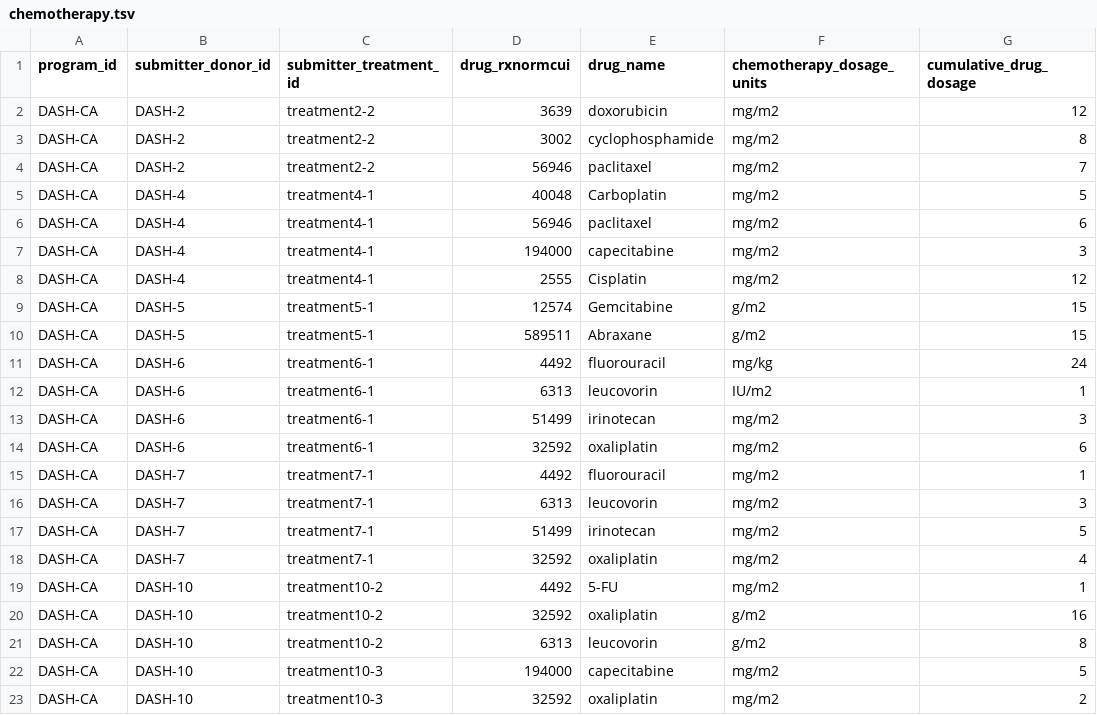
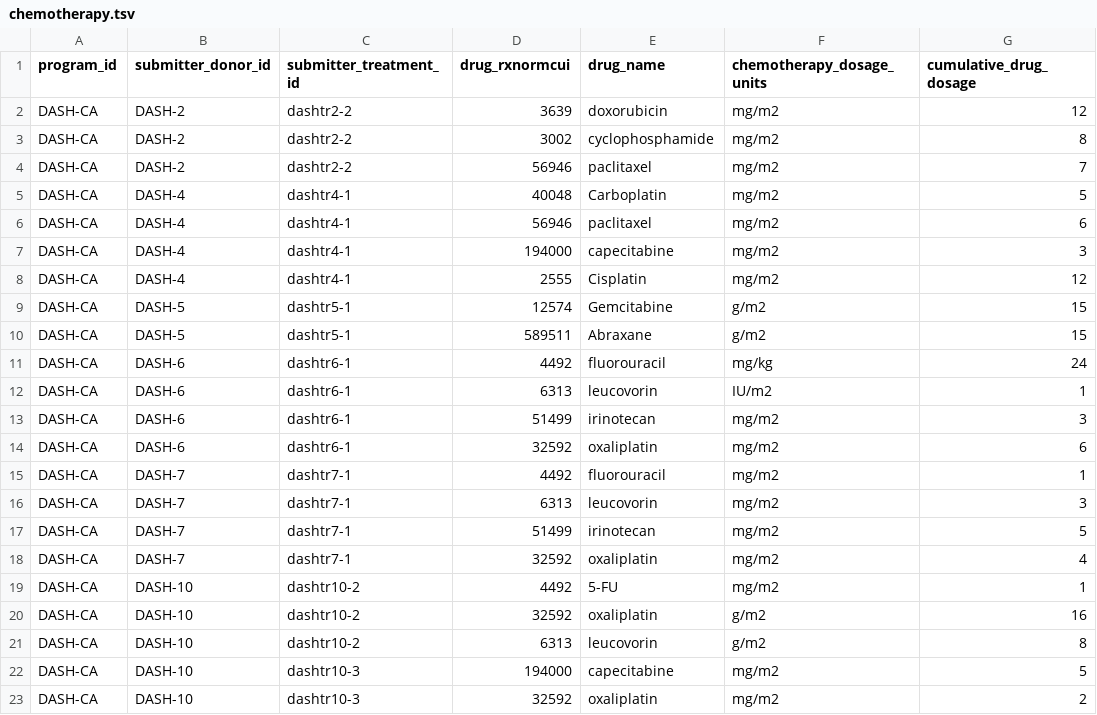
Before and after one commit to icgc-argo/argo-dictionary, a TSV file: schemas/example_files/chemotherapy.tsv, drawn as a sheet.

```diff
--- a/schemas/example_files/chemotherapy.tsv
+++ b/schemas/example_files/chemotherapy.tsv
@@ -1,23 +1,23 @@
 program_id	submitter_donor_id	submitter_treatment_id	drug_rxnormcui	drug_name	chemotherapy_dosage_units	cumulative_drug_dosage
-DASH-CA	DASH-2	treatment2-2	3639	doxorubicin	mg/m2	12
-DASH-CA	DASH-2	treatment2-2	3002	cyclophosphamide	mg/m2	8
-DASH-CA	DASH-2	treatment2-2	56946	paclitaxel	mg/m2	7
-DASH-CA	DASH-4	treatment4-1	40048	Carboplatin	mg/m2	5
-DASH-CA	DASH-4	treatment4-1	56946	paclitaxel	mg/m2	6
-DASH-CA	DASH-4	treatment4-1	194000	capecitabine	mg/m2	3
-DASH-CA	DASH-4	treatment4-1	2555	Cisplatin	mg/m2	12
-DASH-CA	DASH-5	treatment5-1	12574	Gemcitabine	g/m2	15
-DASH-CA	DASH-5	treatment5-1	589511	Abraxane	g/m2	15
-DASH-CA	DASH-6	treatment6-1	4492	fluorouracil	mg/kg	24
-DASH-CA	DASH-6	treatment6-1	6313	leucovorin	IU/m2	1
-DASH-CA	DASH-6	treatment6-1	51499	irinotecan	mg/m2	3
-DASH-CA	DASH-6	treatment6-1	32592	oxaliplatin	mg/m2	6
-DASH-CA	DASH-7	treatment7-1	4492	fluorouracil	mg/m2	1
-DASH-CA	DASH-7	treatment7-1	6313	leucovorin	mg/m2	3
-DASH-CA	DASH-7	treatment7-1	51499	irinotecan	mg/m2	5
-DASH-CA	DASH-7	treatment7-1	32592	oxaliplatin	mg/m2	4
-DASH-CA	DASH-10	treatment10-2	4492	5-FU	mg/m2	1
-DASH-CA	DASH-10	treatment10-2	32592	oxaliplatin	g/m2	16
-DASH-CA	DASH-10	treatment10-2	6313	leucovorin	g/m2	8
-DASH-CA	DASH-10	treatment10-3	194000	capecitabine	mg/m2	5
-DASH-CA	DASH-10	treatment10-3	32592	oxaliplatin	mg/m2	2
+DASH-CA	DASH-2	dashtr2-2	3639	doxorubicin	mg/m2	12
+DASH-CA	DASH-2	dashtr2-2	3002	cyclophosphamide	mg/m2	8
+DASH-CA	DASH-2	dashtr2-2	56946	paclitaxel	mg/m2	7
+DASH-CA	DASH-4	dashtr4-1	40048	Carboplatin	mg/m2	5
+DASH-CA	DASH-4	dashtr4-1	56946	paclitaxel	mg/m2	6
+DASH-CA	DASH-4	dashtr4-1	194000	capecitabine	mg/m2	3
+DASH-CA	DASH-4	dashtr4-1	2555	Cisplatin	mg/m2	12
+DASH-CA	DASH-5	dashtr5-1	12574	Gemcitabine	g/m2	15
+DASH-CA	DASH-5	dashtr5-1	589511	Abraxane	g/m2	15
+DASH-CA	DASH-6	dashtr6-1	4492	fluorouracil	mg/kg	24
+DASH-CA	DASH-6	dashtr6-1	6313	leucovorin	IU/m2	1
+DASH-CA	DASH-6	dashtr6-1	51499	irinotecan	mg/m2	3
+DASH-CA	DASH-6	dashtr6-1	32592	oxaliplatin	mg/m2	6
+DASH-CA	DASH-7	dashtr7-1	4492	fluorouracil	mg/m2	1
+DASH-CA	DASH-7	dashtr7-1	6313	leucovorin	mg/m2	3
+DASH-CA	DASH-7	dashtr7-1	51499	irinotecan	mg/m2	5
+DASH-CA	DASH-7	dashtr7-1	32592	oxaliplatin	mg/m2	4
+DASH-CA	DASH-10	dashtr10-2	4492	5-FU	mg/m2	1
+DASH-CA	DASH-10	dashtr10-2	32592	oxaliplatin	g/m2	16
+DASH-CA	DASH-10	dashtr10-2	6313	leucovorin	g/m2	8
+DASH-CA	DASH-10	dashtr10-3	194000	capecitabine	mg/m2	5
+DASH-CA	DASH-10	dashtr10-3	32592	oxaliplatin	mg/m2	2
```
Also changed, not shown: schemas/example_files/follow_up.tsv, schemas/example_files/primary_diagnosis.tsv, 5 other files.
